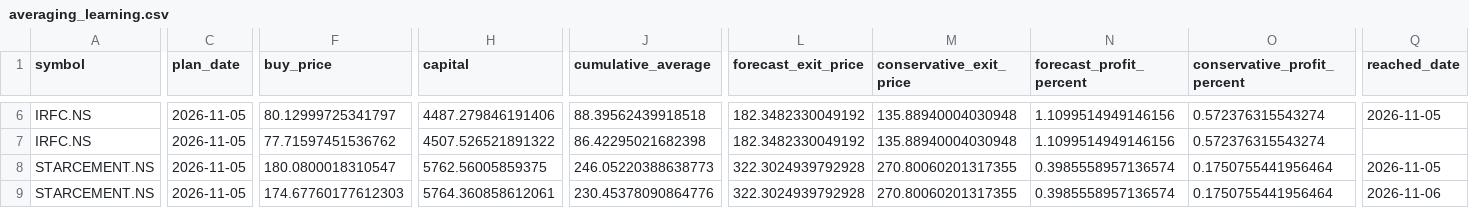
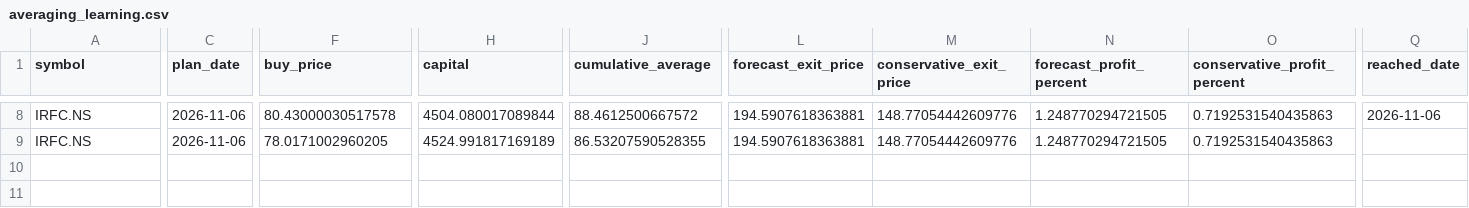
Before and after one commit to vishwasgarg5/portfolio, a CSV file: predictions/averaging_learning.csv, drawn as a sheet; only a part is shown, gaps mark what is left out; removed rows and columns are numbered as before the commit, all else as after; rows hold the shown columns only; the diff covers the shown part only; the diff names each change by its address in the sheet, - before the commit and + after, or states it on an @@ line.

```diff
--- a/predictions/averaging_learning.csv
+++ b/predictions/averaging_learning.csv
-C8:C9 (plan_date): 2026-11-05
+C8:C9 (plan_date): 2026-11-06
-F8 (buy_price): 80.12999725341797
+F8 (buy_price): 80.43000030517578
-H8 (capital): 4487.279846191406
+H8 (capital): 4504.080017089844
-J8 (cumulative_average): 88.39562439918518
+J8 (cumulative_average): 88.4612500667572
-L8:L9 (forecast_exit_price): 182.3482330049192
+L8:L9 (forecast_exit_price): 194.5907618363881
-M8:M9 (conservative_exit_price): 135.88940004030948
+M8:M9 (conservative_exit_price): 148.77054442609776
-N8:N9 (forecast_profit_percent): 1.1099514949146156
+N8:N9 (forecast_profit_percent): 1.248770294721505
-O8:O9 (conservative_profit_percent): 0.572376315543274
+O8:O9 (conservative_profit_percent): 0.7192531540435863
-Q8 (reached_date): 2026-11-05
+Q8 (reached_date): 2026-11-06
-F9 (buy_price): 77.71597451536762
+F9 (buy_price): 78.0171002960205
-H9 (capital): 4507.526521891322
+H9 (capital): 4524.991817169189
-J9 (cumulative_average): 86.42295021682398
+J9 (cumulative_average): 86.53207590528355
-row 8: STARCEMENT.NS | 2026-11-05 | 180.0800018310547 | 5762.56005859375 | 246.05220388638773 | 322.3024939792928 | 270.80060201317355 | 0.3985558957136574 | 0.1750755441956464 | 2026-11-05
-row 9: STARCEMENT.NS | 2026-11-05 | 174.67760177612303 | 5764.360858612061 | 230.45378090864776 | 322.3024939792928 | 270.80060201317355 | 0.3985558957136574 | 0.1750755441956464 | 2026-11-06
```
Also changed, not shown: 2 added rows and 38 edited cells elsewhere in this file, data/NTPC_NS.csv, data/OLAELEC_NS.csv, 24 other files.
